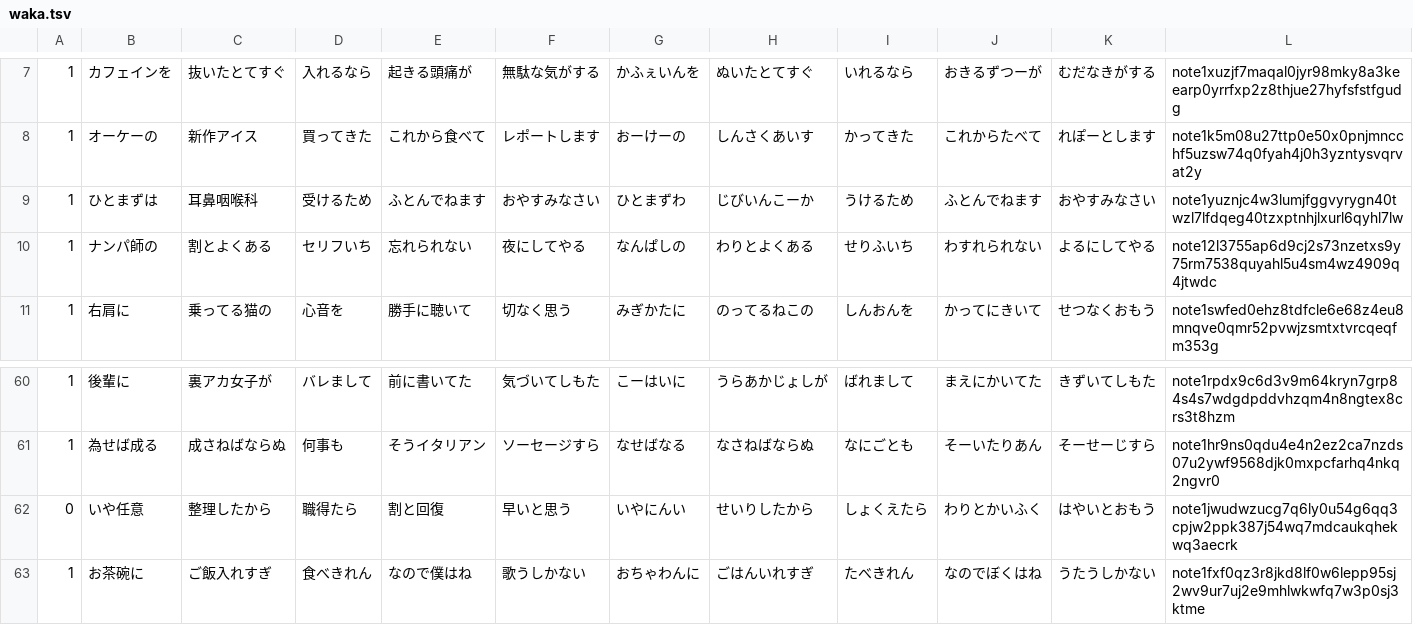
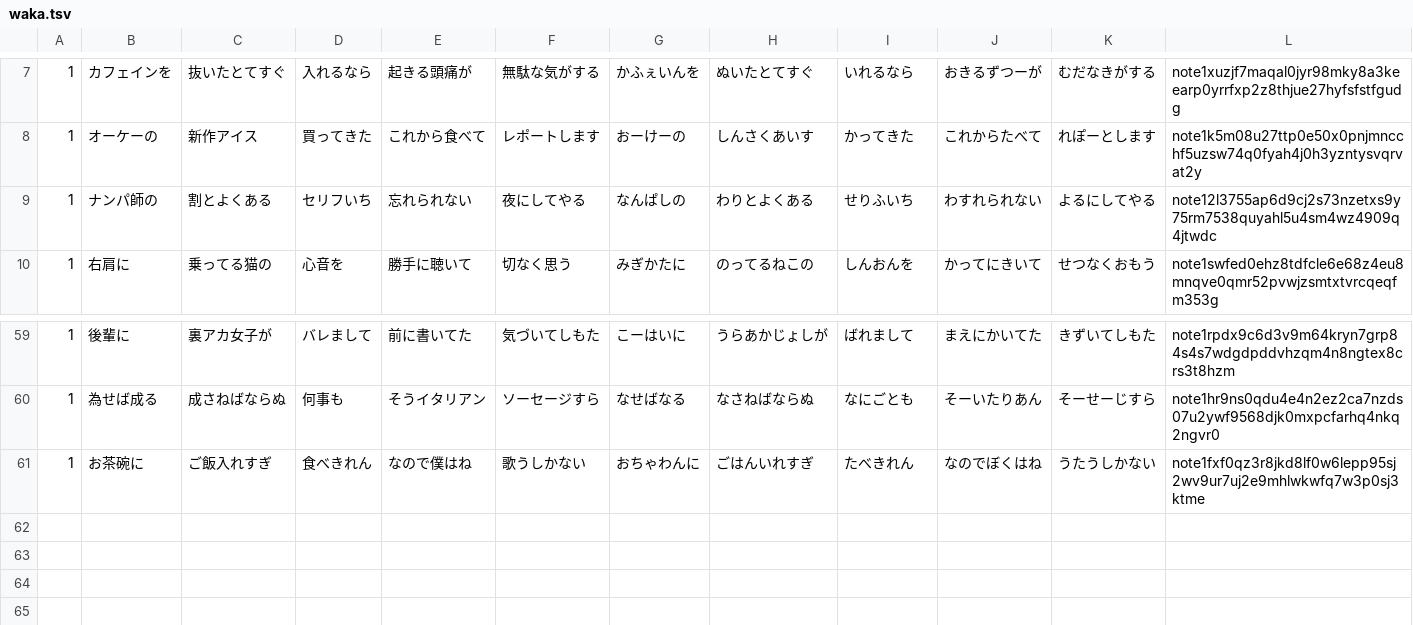
Before and after one commit to koteitan/nostr-100-poems, a TSV file: data/waka.tsv, drawn as a sheet; only a part is shown, gaps mark what is left out; the diff names each change by its address in the sheet, - before the commit and + after, or states it on an @@ line.

Commit message:
update

```diff
--- a/data/waka.tsv
+++ b/data/waka.tsv
-row 9: 1 | ひとまずは | 耳鼻咽喉科 | 受けるため | ふとんでねます | おやすみなさい | ひとまずわ | じびいんこーか | うけるため | ふとんでねます | おやすみなさい | note1yuznjc4w3lumjfggvyrygn40twzl7lfdqeg40tzxptnhjlxurl6qyhl7lw
-row 62: 0 | いや任意 | 整理したから | 職得たら | 割と回復 | 早いと思う | いやにんい | せいりしたから | しょくえたら | わりとかいふく | はやいとおもう | note1jwudwzucg7q6ly0u54g6qq3cpjw2ppk387j54wq7mdcaukqhekwq3aecrk
```
